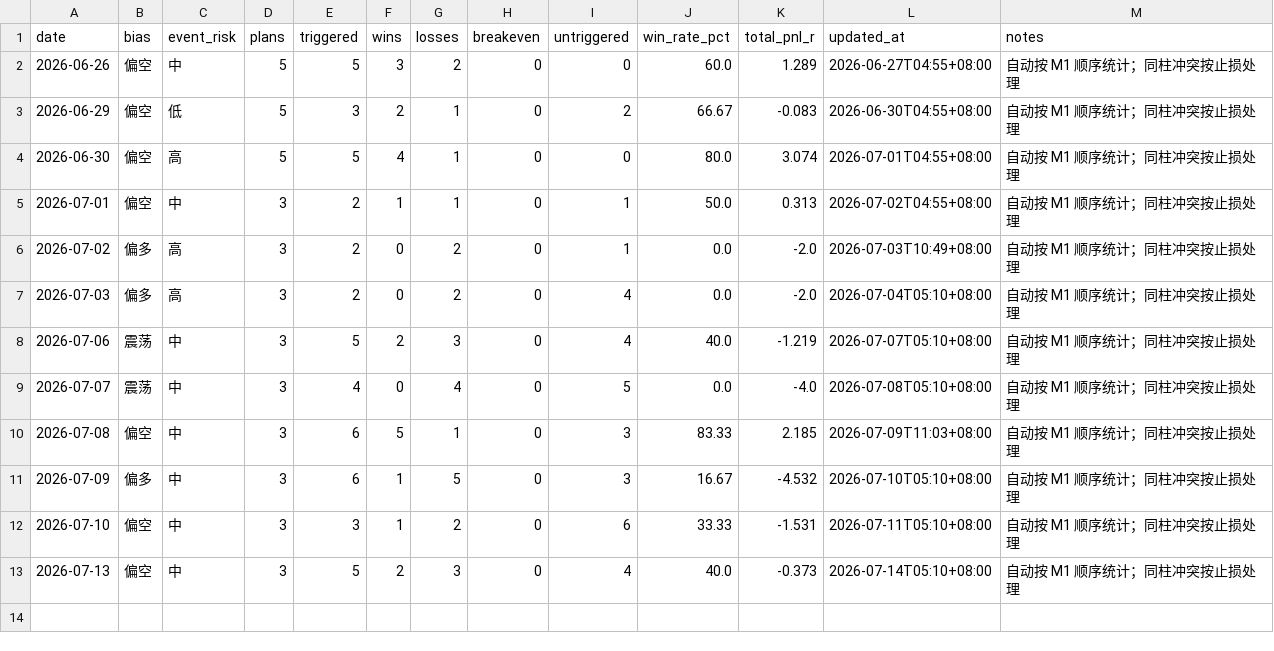
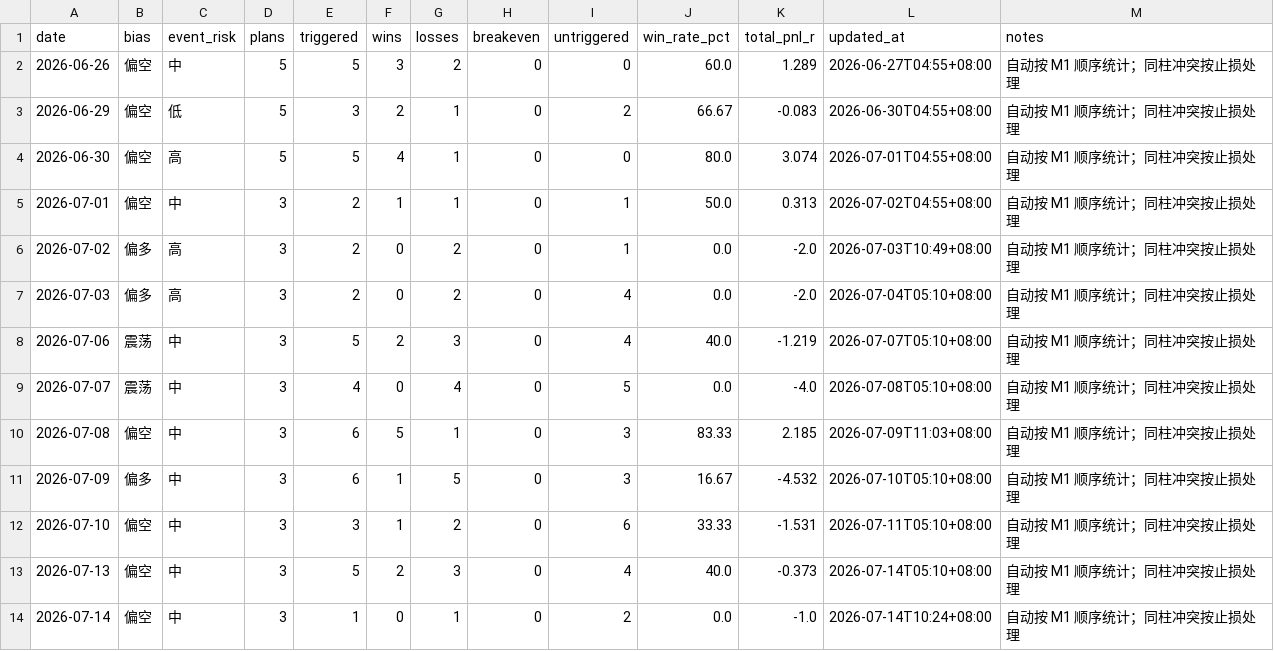
Before and after one commit to MatrixChoi/gold-advisor-dashboard, a CSV file: data/daily_stats.csv, drawn as a sheet.

```diff
--- a/data/daily_stats.csv
+++ b/data/daily_stats.csv
@@ -13 +13,2 @@ date,bias,event_risk,plans,triggered,wins,losses,breakeven,untriggered,win_rate_
 2026-07-13,偏空,中,3,5,2,3,0,4,40.0,-0.373,2026-07-14T05:10+08:00,自动按 M1 顺序统计；同柱冲突按止损处理
+2026-07-14,偏空,中,3,1,0,1,0,2,0.0,-1.0,2026-07-14T10:24+08:00,自动按 M1 顺序统计；同柱冲突按止损处理
```
Also changed, not shown: data/trades.csv, 3 other files.
